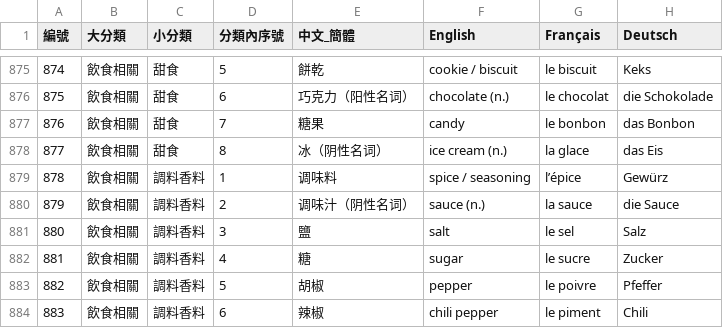
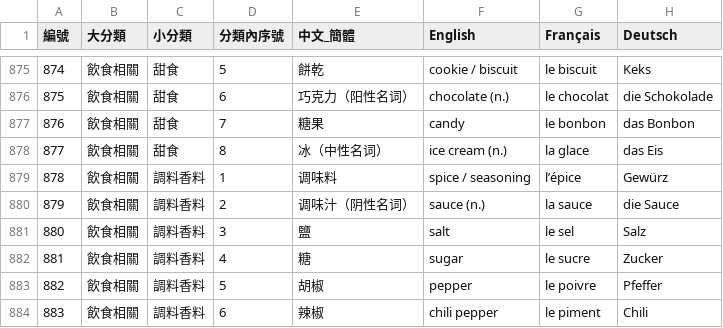
Before and after one commit to Johnny-Kao/Vocabulary-learning-during-commuting, a CSV file: a1_vocab_master_988_final_tts_semantic_confirmed.csv, drawn as a sheet; only a part is shown, gaps mark what is left out.

```diff
--- a/a1_vocab_master_988_final_tts_semantic_confirmed.csv
+++ b/a1_vocab_master_988_final_tts_semantic_confirmed.csv
@@ -877,3 +877,3 @@
 876,飲食相關,甜食,7,糖果,candy,le bonbon,das Bonbon
-877,飲食相關,甜食,8,冰（阴性名词）,ice cream (n.),la glace,das Eis
+877,飲食相關,甜食,8,冰（中性名词）,ice cream (n.),la glace,das Eis
 878,飲食相關,調料香料,1,调味料,spice / seasoning,l’épice,Gewürz
```
Also changed, not shown: 1 other file.
